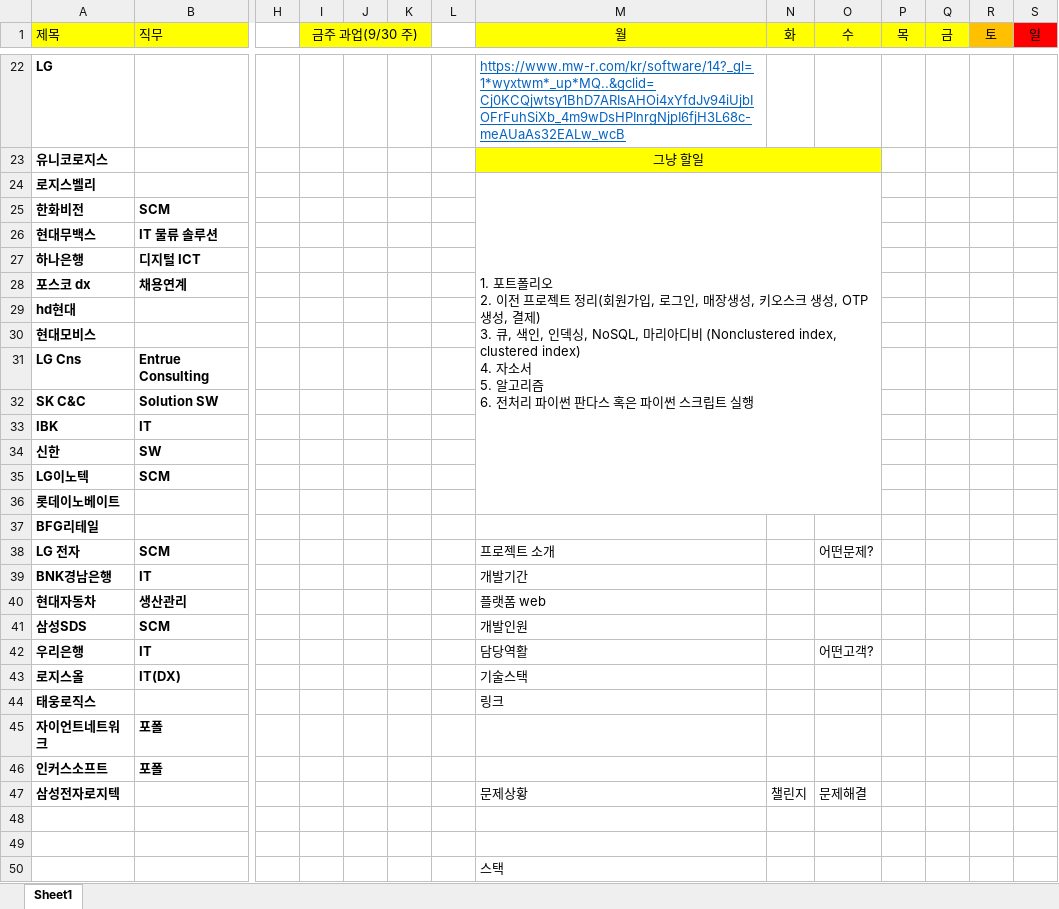
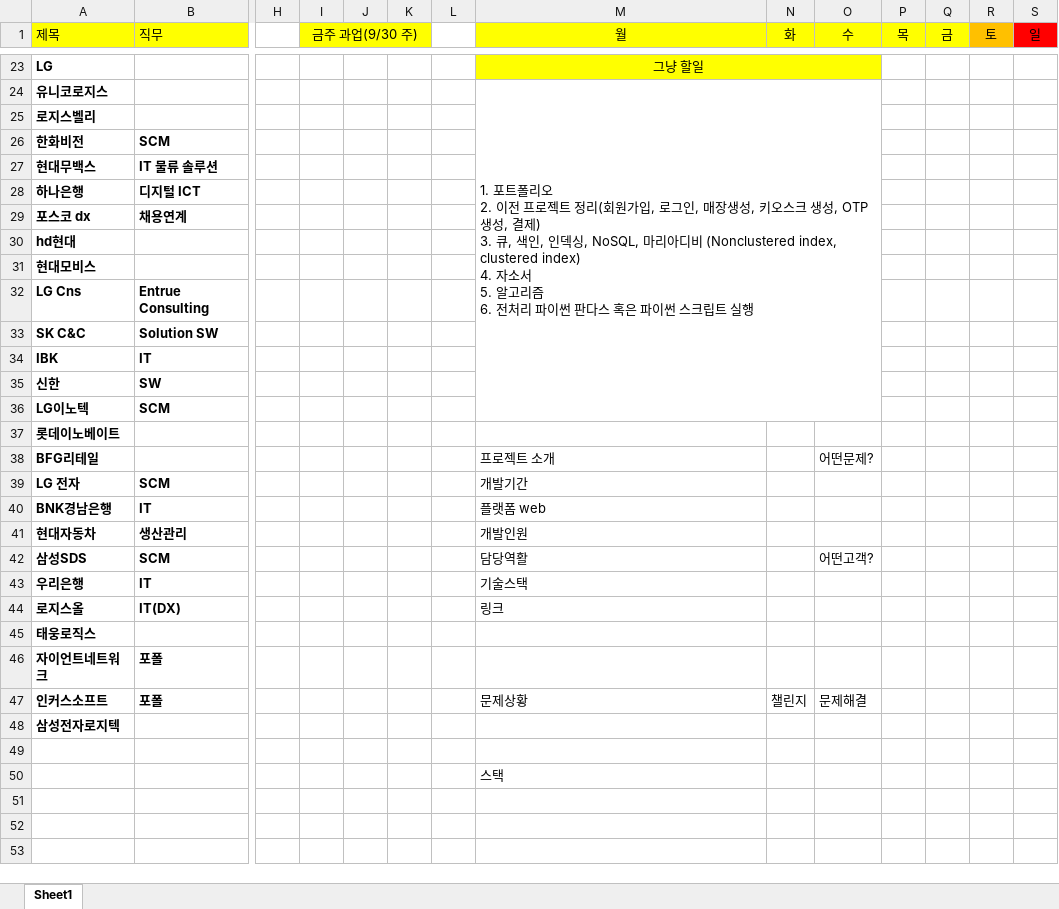
Before and after one commit to yuseok01/itgorae, an Excel workbook: works.xlsx, sheet Sheet1, drawn as a sheet; only a part is shown, gaps mark what is left out; values as stored, in another font and other column widths than the file's, no borders; removed rows and columns are numbered as before the commit, all else as after; rows hold the shown columns only; ↵ is a line break in a cell; the diff covers the shown part only; the diff names each change by its address in the sheet, - before the commit and + after, or states it on an @@ line.

Commit message:
1114

```diff
--- a/works.xlsx (sheet Sheet1)
+++ b/works.xlsx (sheet Sheet1)
-L1:L18 merged
+L1:L18 merged
-M23 (월): https://www.mw-r.com/kr/software/14?_gl=1*wyxtwm*_up*MQ..&gclid=Cj0KCQjwtsy1BhD7ARIsAHOi4xYfdJv94iUjbIOFrFuhSiXb_4m9wDsHPInrgNjpI6fjH3L68c-meAUaAs32EALw_wcB
+M23 (월): 그냥 할일
-M23:O23 fill: none
+M23:O23 fill: #FFFF00
@@ M23 underline: on → off, text colour: #0563C1 → black, alignment: left → center @@
+M23:O23 merged
-M24 (월): 그냥 할일
+M24 (월): 1. 포트폴리오 ↵ 2. 이전 프로젝트 정리(회원가입, 로그인, 매장생성, 키오스크 생성, OTP 생성, 결제) ↵ 3. 큐, 색인, 인덱싱, NoSQL, 마리아디비 (Nonclustered index, clustered index) ↵ 4. 자소서 ↵ 5. 알고리즘 ↵ 6. 전처리 파이썬 판다스 혹은 파이썬 스크립트 실행
-M24:O24 fill: #FFFF00
+M24:O24 fill: none
-M24 alignment: center
+M24 alignment: left
-M23:O23 merged
+M24:O36 merged
-M25 (월): 1. 포트폴리오 ↵ 2. 이전 프로젝트 정리(회원가입, 로그인, 매장생성, 키오스크 생성, OTP 생성, 결제) ↵ 3. 큐, 색인, 인덱싱, NoSQL, 마리아디비 (Nonclustered index, clustered index) ↵ 4. 자소서 ↵ 5. 알고리즘 ↵ 6. 전처리 파이썬 판다스 혹은 파이썬 스크립트 실행
+M25 (월): (empty)
-M24:O36 merged
-M38 (월): (empty)
+M38 (월): 프로젝트 소개
-O38 (수): (empty)
+O38 (수): 어떤문제?
-M39 (월): 프로젝트 소개
+M39 (월): 개발기간
-O39 (수): 어떤문제?
+O39 (수): (empty)
-M40 (월): 개발기간
+M40 (월): 플랫폼 web
-M41 (월): 플랫폼 web
+M41 (월): 개발인원
-M42 (월): 개발인원
+M42 (월): 담당역활
-O42 (수): (empty)
+O42 (수): 어떤고객?
-M43 (월): 담당역활
+M43 (월): 기술스택
-O43 (수): 어떤고객?
+O43 (수): (empty)
-M44 (월): 기술스택
+M44 (월): 링크
-M45 (월): 링크
+M45 (월): (empty)
-M47 (월): (empty)
+M47 (월): 문제상황
-N47 (화): (empty)
+N47 (화): 챌린지
-O47 (수): (empty)
+O47 (수): 문제해결
-M48 (월): 문제상황
+M48 (월): (empty)
-N48 (화): 챌린지
+N48 (화): (empty)
-O48 (수): 문제해결
+O48 (수): (empty)
-row 48: (empty)
```
Also changed, not shown: 2 added rows, 1 removed row and 25 edited cells elsewhere in this sheet.
